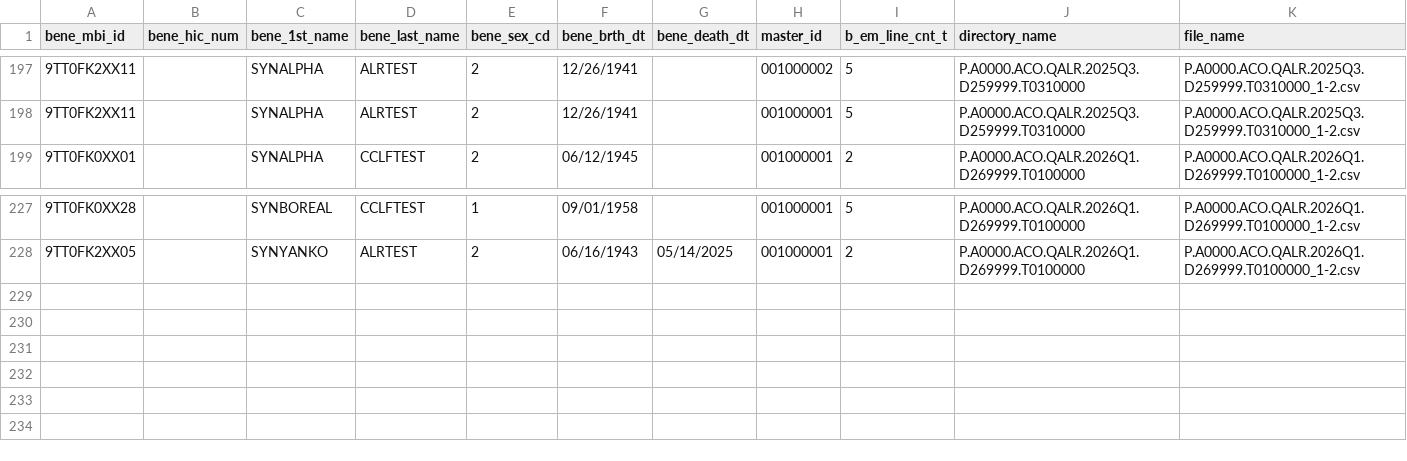
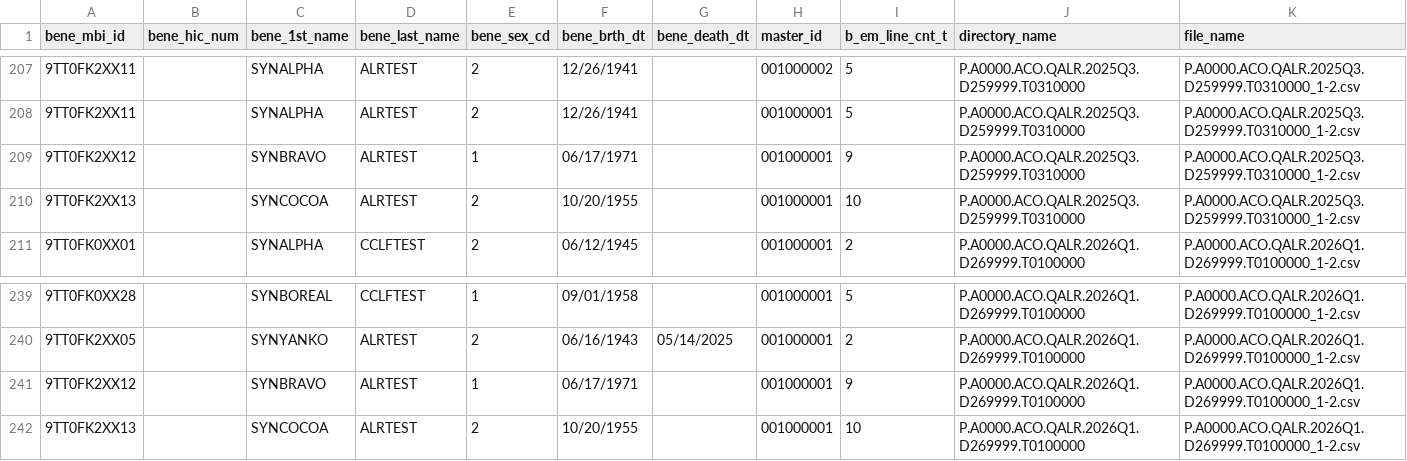
Before and after one commit to tuva-health/cms_mssp_connector, a CSV file: integration_tests/seeds/alr_cclf/aalr2_assigned_beneficiaries_tin.csv, drawn as a sheet; only a part is shown, gaps mark what is left out; the diff covers the shown part only; the diff names each change by its address in the sheet, - before the commit and + after, or states it on an @@ line.

```diff
--- a/integration_tests/seeds/alr_cclf/aalr2_assigned_beneficiaries_tin.csv
+++ b/integration_tests/seeds/alr_cclf/aalr2_assigned_beneficiaries_tin.csv
+row 209: 9TT0FK2XX12 |  | SYNBRAVO | ALRTEST | 1 | 06/17/1971 |  | 001000001 | 9 | P.A0000.ACO.QALR.2025Q3.D259999.T0310000 | P.A0000.ACO.QALR.2025Q3.D259999.T0310000_1-2.csv
+row 210: 9TT0FK2XX13 |  | SYNCOCOA | ALRTEST | 2 | 10/20/1955 |  | 001000001 | 10 | P.A0000.ACO.QALR.2025Q3.D259999.T0310000 | P.A0000.ACO.QALR.2025Q3.D259999.T0310000_1-2.csv
+row 241: 9TT0FK2XX12 |  | SYNBRAVO | ALRTEST | 1 | 06/17/1971 |  | 001000001 | 9 | P.A0000.ACO.QALR.2026Q1.D269999.T0100000 | P.A0000.ACO.QALR.2026Q1.D269999.T0100000_1-2.csv
+row 242: 9TT0FK2XX13 |  | SYNCOCOA | ALRTEST | 2 | 10/20/1955 |  | 001000001 | 10 | P.A0000.ACO.QALR.2026Q1.D269999.T0100000 | P.A0000.ACO.QALR.2026Q1.D269999.T0100000_1-2.csv
```
Also changed, not shown: 10 added rows elsewhere in this file, integration_tests/seeds/alr_cclf/aalr4_assigned_beneficiaries_tin_npi.csv, integration_tests/seeds/alr_cclf/aalr6_beneficiaries_assignable_or_voluntary.csv, 3 other files.
